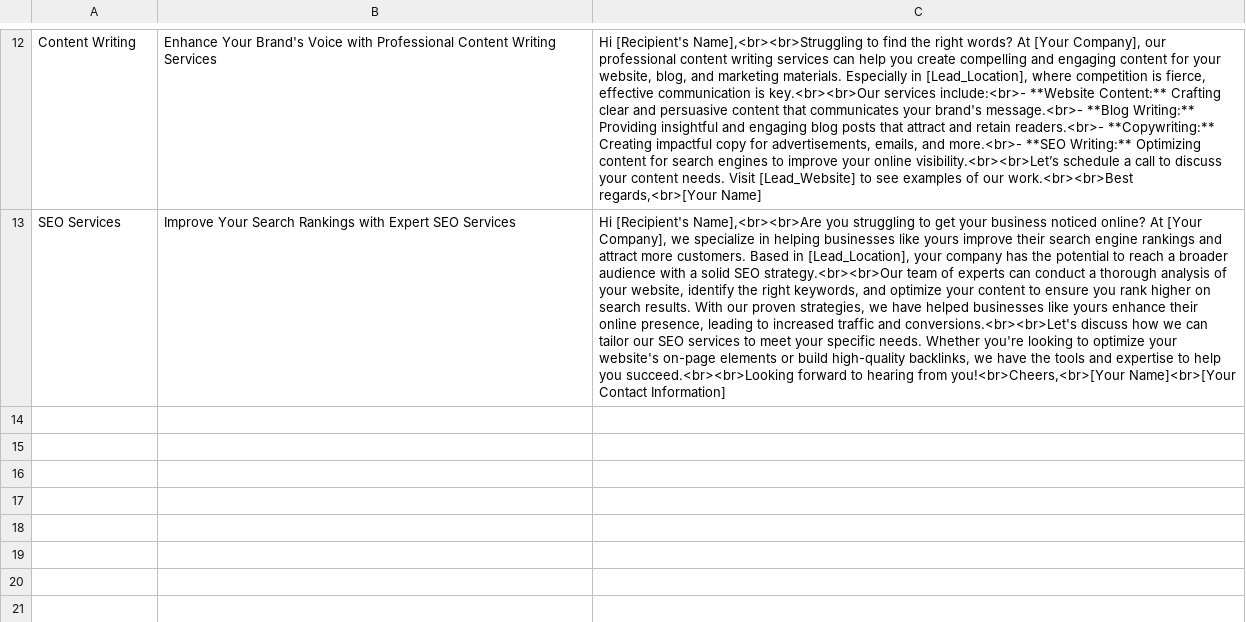
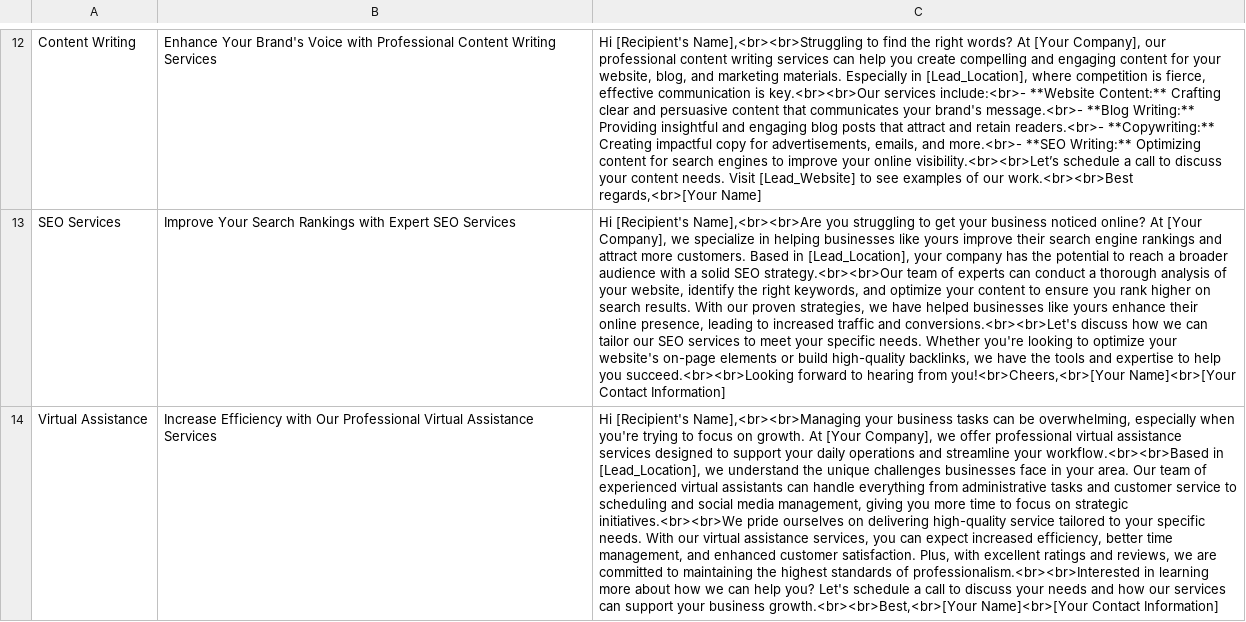
Before and after one commit to stevedias796/SGDigitalCart, a CSV file: email_template.csv, drawn as a sheet; only a part is shown, gaps mark what is left out; the diff names each change by its address in the sheet, - before the commit and + after, or states it on an @@ line.

Commit message:
Update email_template.csv

```diff
--- a/email_template.csv
+++ b/email_template.csv
+row 14: Virtual Assistance | Increase Efficiency with Our Professional Virtual Assistance Services | Hi [Recipient's Name],<br><br>Managing your business tasks can be overwhelming, especially when you're trying to focus on growth. At [Your Company], we offer professional virtual assistance services designed to support your daily operations and streamline your workflow.<br><br>Based in [Lead_Location], we understand the unique challenges businesses face in your area. Our team of experienced virtual assistants can handle everything from administrative tasks and customer service to scheduling and social media management, giving you more time to focus on strategic initiatives.<br><br>We pride ourselves on delivering high-quality service tailored to your specific needs. With our virtual assistance services, you can expect increased efficiency, better time management, and enhanced customer satisfaction. Plus, with excellent ratings and reviews, we are committed to maintaining the highest standards of professionalism.<br><br>Interested in learning more about how we can help you? Let's schedule a call to discuss your needs and how our services can support your business growth.<br><br>Best,<br>[Your Name]<br>[Your Contact Information]
```
